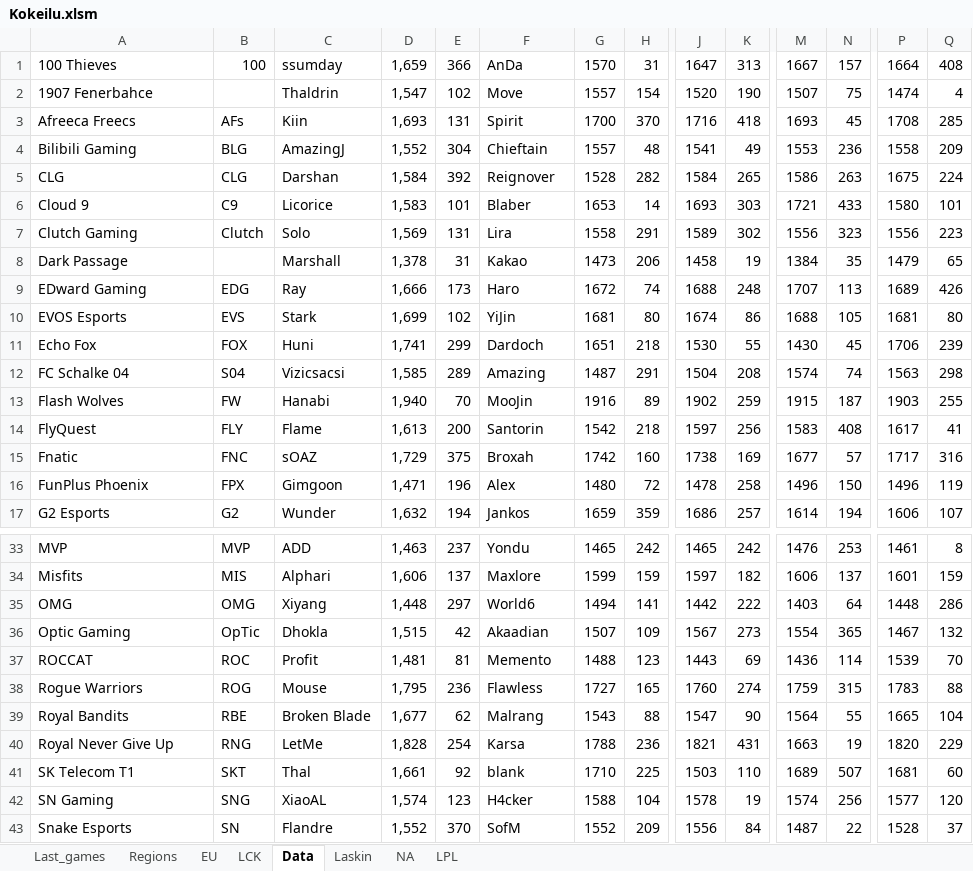
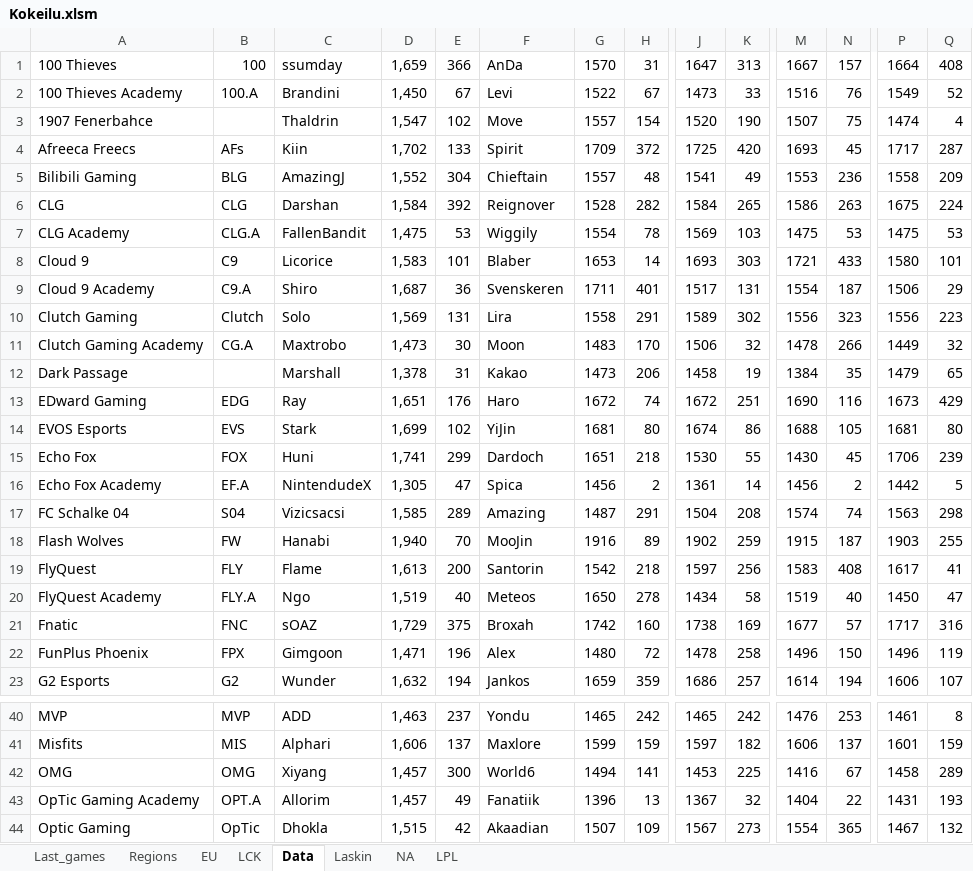
Before and after one commit to Ledareg/e-sports, an Excel workbook: Kokeilu.xlsm, sheet Data, drawn as a sheet; only a part is shown, gaps mark what is left out; the shorter side is filled out with more unchanged rows; values as stored, in another font and other column widths than the file's, no borders; addresses are those after the commit; rows hold the shown columns only; the diff covers the shown part only; the diff names each change by its address in the sheet, - before the commit and + after, or states it on an @@ line.

```diff
--- a/Kokeilu.xlsm (sheet Data)
+++ b/Kokeilu.xlsm (sheet Data)
+row 2: 100 Thieves Academy | 100.A | Brandini | 1,450 | 67 | Levi | 1522 | 67 | 1473 | 33 | 1516 | 76 | 1549 | 52
-D4: 1,693
+D4: 1,702
-E4: 131
+E4: 133
-G4: 1700
+G4: 1709
-H4: 370
+H4: 372
-J4: 1716
+J4: 1725
-K4: 418
+K4: 420
-P4: 1708
+P4: 1717
-Q4: 285
+Q4: 287
+row 7: CLG Academy | CLG.A | FallenBandit | 1,475 | 53 | Wiggily | 1554 | 78 | 1569 | 103 | 1475 | 53 | 1475 | 53
+row 9: Cloud 9 Academy | C9.A | Shiro | 1,687 | 36 | Svenskeren | 1711 | 401 | 1517 | 131 | 1554 | 187 | 1506 | 29
+row 11: Clutch Gaming Academy | CG.A | Maxtrobo | 1,473 | 30 | Moon | 1483 | 170 | 1506 | 32 | 1478 | 266 | 1449 | 32
-D13: 1,666
+D13: 1,651
-E13: 173
+E13: 176
-J13: 1688
+J13: 1672
-K13: 248
+K13: 251
-M13: 1707
+M13: 1690
-N13: 113
+N13: 116
-P13: 1689
+P13: 1673
-Q13: 426
+Q13: 429
+row 16: Echo Fox Academy | EF.A | NintendudeX | 1,305 | 47 | Spica | 1456 | 2 | 1361 | 14 | 1456 | 2 | 1442 | 5
+row 20: FlyQuest Academy | FLY.A | Ngo | 1,519 | 40 | Meteos | 1650 | 278 | 1434 | 58 | 1519 | 40 | 1450 | 47
-D42: 1,448
+D42: 1,457
-E42: 297
+E42: 300
-J42: 1442
+J42: 1453
-K42: 222
+K42: 225
-M42: 1403
+M42: 1416
-N42: 64
+N42: 67
-P42: 1448
+P42: 1458
-Q42: 286
+Q42: 289
+row 43: OpTic Gaming Academy | OPT.A | Allorim | 1,457 | 49 | Fanatiik | 1396 | 13 | 1367 | 32 | 1404 | 22 | 1431 | 193
```
Also changed, not shown: 5 added rows, 2 removed rows and 74 edited cells elsewhere in this sheet, sheet Last_games, sheet Laskin, formulas that keep their value, charts or pictures, 8 other files.
